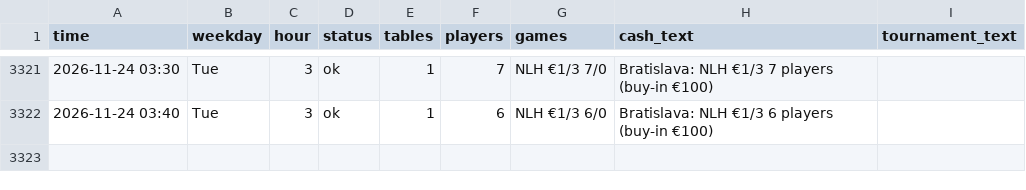
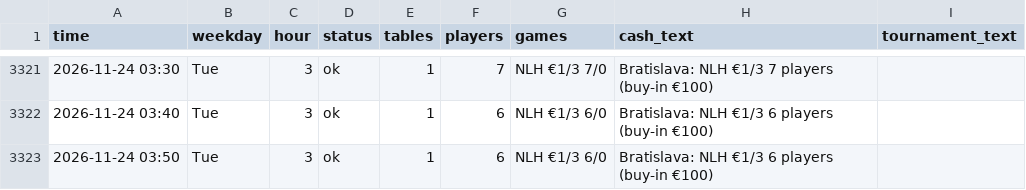
Before and after one commit to legendtoss/kings-tracker, a CSV file: data/banco/2026-11.csv, drawn as a sheet; only a part is shown, gaps mark what is left out; the diff names each change by its address in the sheet, - before the commit and + after, or states it on an @@ line.

```diff
--- a/data/banco/2026-11.csv
+++ b/data/banco/2026-11.csv
+row 3323: 2026-11-24 03:50 | Tue | 3 | ok | 1 | 6 | NLH €1/3 6/0 | Bratislava: NLH €1/3 6 players (buy-in €100)
```
Also changed, not shown: data/2026-11.csv, data/cardcasino/2026-11.csv, 8 other files.
